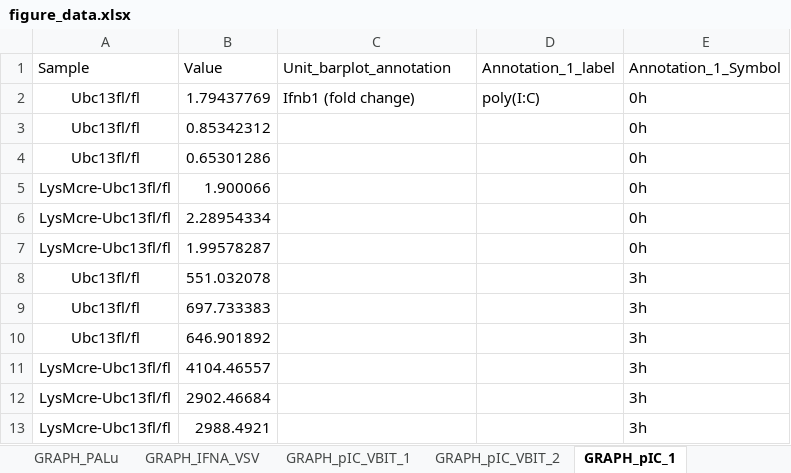
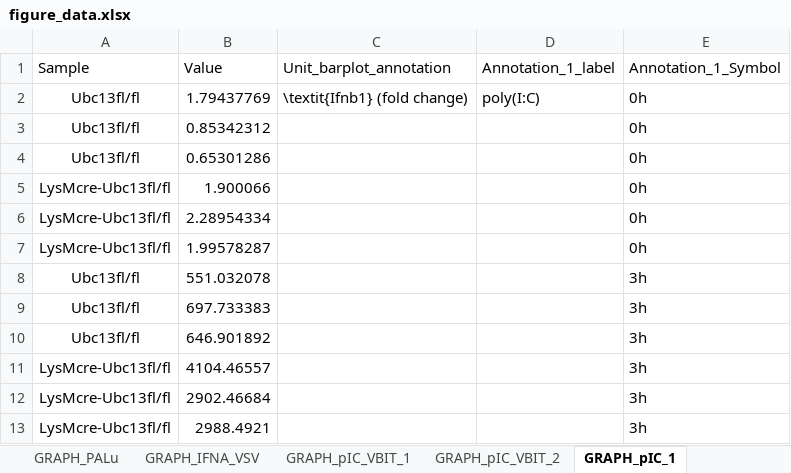
Before and after one commit to JosephLongworth/Brenner_Graphs, an Excel workbook: Anouk_data/figure_data.xlsx, sheet GRAPH_pIC_1, drawn as a sheet; values as stored, in another font and other column widths than the file's, no borders; the diff names each change by its address in the sheet, - before the commit and + after, or states it on an @@ line.

Commit message:
Fix batch plot with addition of bug fix to escape lgc class of annotation to char

```diff
--- a/Anouk_data/figure_data.xlsx (sheet GRAPH_pIC_1)
+++ b/Anouk_data/figure_data.xlsx (sheet GRAPH_pIC_1)
-C2 (Unit_barplot_annotation): Ifnb1 (fold change)
+C2 (Unit_barplot_annotation): \textit{Ifnb1} (fold change)
```
Also changed, not shown: sheet INFO, sheet GRAPH_pIC_VBIT_2, sheet GRAPH_pIC_VBIT_1, other sheet tabs, 2 other files.
